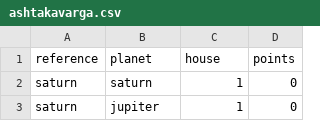
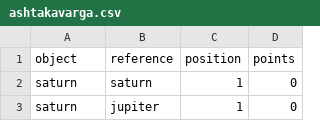
Before and after one commit to vc-abs/at, a CSV file: ashtakavarga.csv, drawn as a sheet; only a part is shown; removed rows and columns are numbered as before the commit, all else as after; the diff names each change by its address in the sheet, - before the commit and + after, or states it on an @@ line.

```diff
--- a/ashtakavarga.csv
+++ b/ashtakavarga.csv
-row 1: reference | planet | house | points
+row 1: object | reference | position | points
```
Also changed, not shown: 3 other files.
